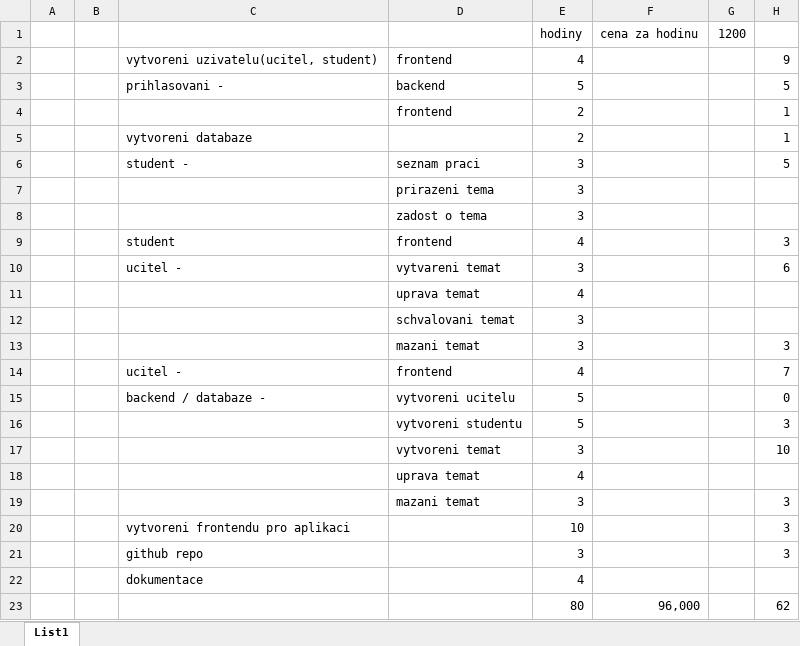
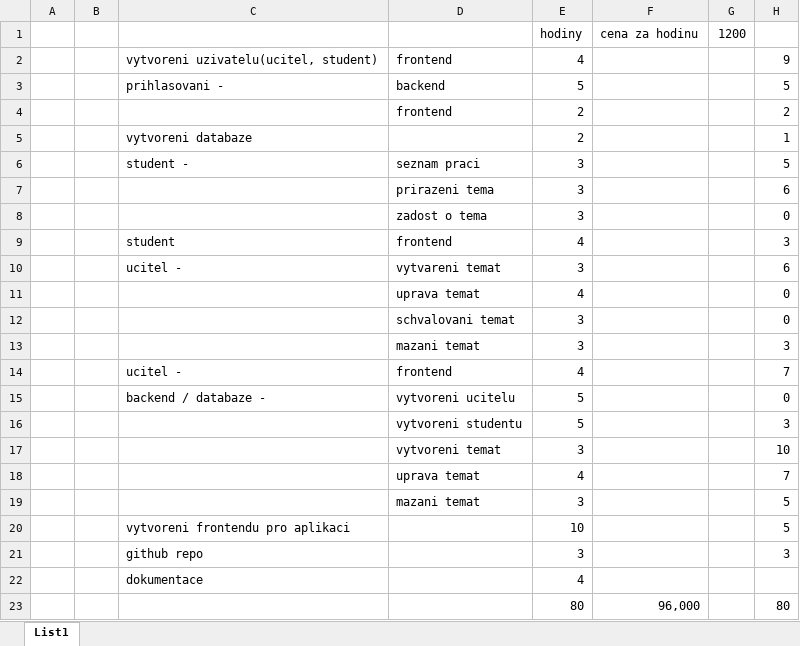
Before and after one commit to Ad4meek/PROJEKT-PROGRAMOVANI, an Excel workbook: rozbor práce.xlsx, sheet List1, drawn as a sheet; values as stored, in another font and other column widths than the file's, no borders; the diff names each change by its address in the sheet, - before the commit and + after, or states it on an @@ line.

Commit message:
Add files via upload

```diff
--- a/rozbor práce.xlsx (sheet List1)
+++ b/rozbor práce.xlsx (sheet List1)
-H4: 1
+H4: 2
-H7: (empty)
+H7: 6
-H8: (empty)
+H8: 0
-H11:H12: (empty)
+H11:H12: 0
-H18: (empty)
+H18: 7
-H19:H20: 3
+H19:H20: 5
-H23: 62
+H23: 80
```
